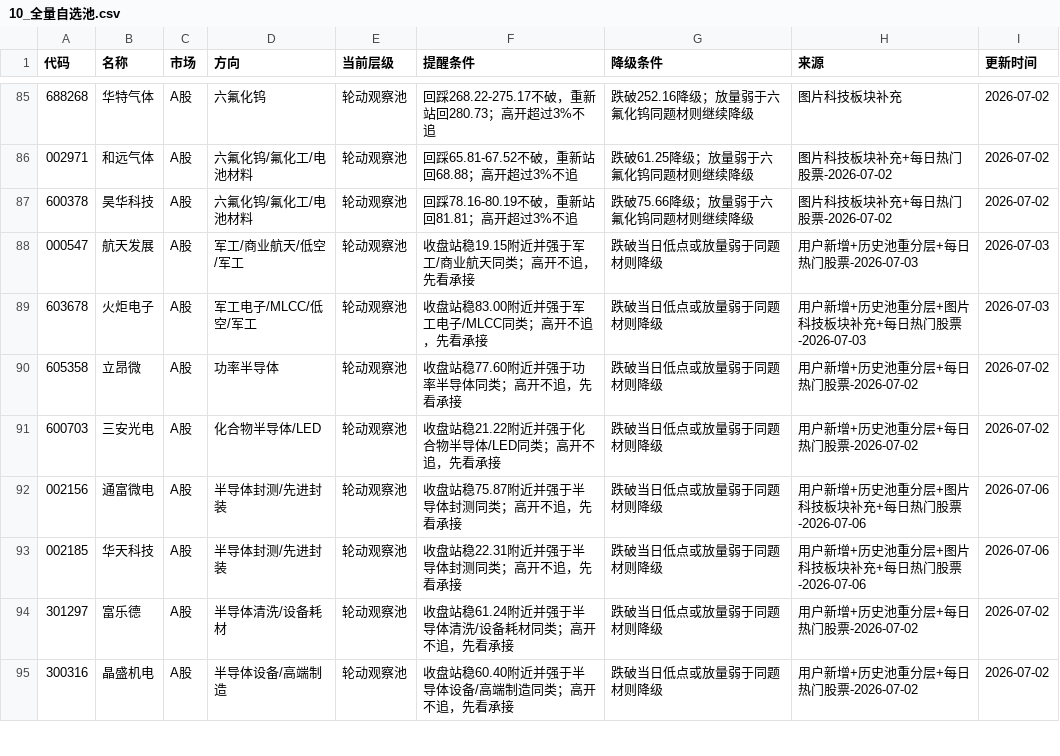
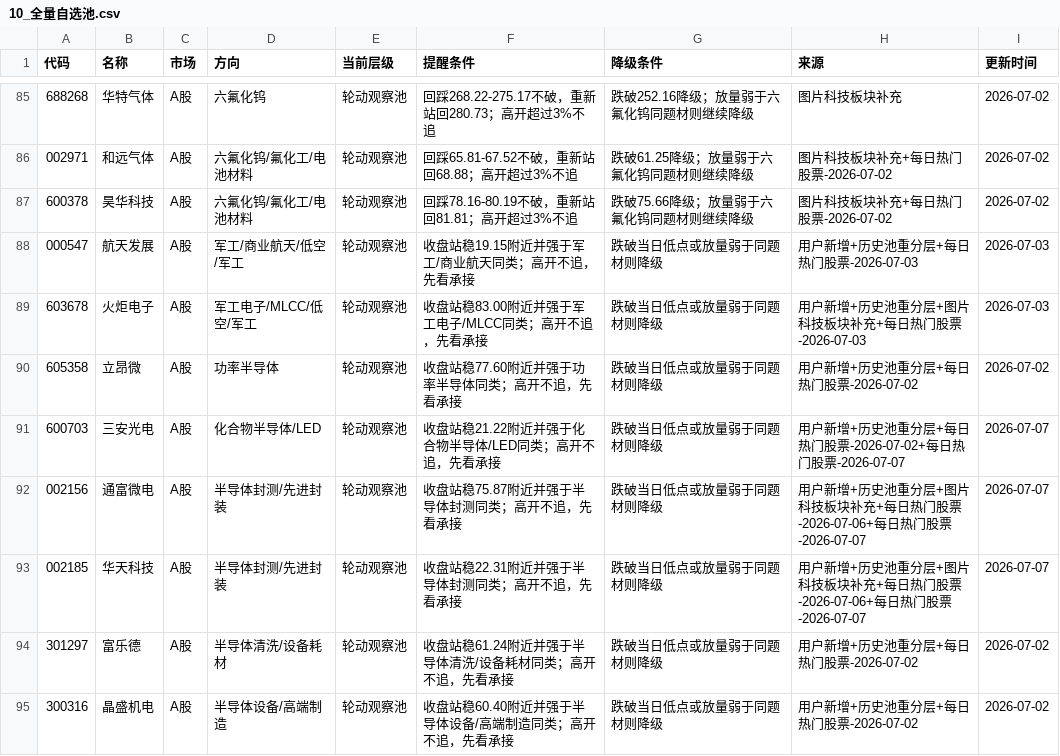
Before and after one commit to yuey4654-ux/stock, a CSV file: 每日交易工作台/10_全量自选池.csv, drawn as a sheet; only a part is shown, gaps mark what is left out; the diff covers the shown part only.

```diff
--- a/每日交易工作台/10_全量自选池.csv
+++ b/每日交易工作台/10_全量自选池.csv
@@ -90,5 +90,5 @@
 605358,立昂微,A股,功率半导体,轮动观察池,收盘站稳77.60附近并强于功率半导体同类；高开不追，先看承接,跌破当日低点或放量弱于同题材则降级,用户新增+历史池重分层+每日热门股票-2026-07-02,2026-07-02
-600703,三安光电,A股,化合物半导体/LED,轮动观察池,收盘站稳21.22附近并强于化合物半导体/LED同类；高开不追，先看承接,跌破当日低点或放量弱于同题材则降级,用户新增+历史池重分层+每日热门股票-2026-07-02,2026-07-02
-002156,通富微电,A股,半导体封测/先进封装,轮动观察池,收盘站稳75.87附近并强于半导体封测同类；高开不追，先看承接,跌破当日低点或放量弱于同题材则降级,用户新增+历史池重分层+图片科技板块补充+每日热门股票-2026-07-06,2026-07-06
-002185,华天科技,A股,半导体封测/先进封装,轮动观察池,收盘站稳22.31附近并强于半导体封测同类；高开不追，先看承接,跌破当日低点或放量弱于同题材则降级,用户新增+历史池重分层+图片科技板块补充+每日热门股票-2026-07-06,2026-07-06
+600703,三安光电,A股,化合物半导体/LED,轮动观察池,收盘站稳21.22附近并强于化合物半导体/LED同类；高开不追，先看承接,跌破当日低点或放量弱于同题材则降级,用户新增+历史池重分层+每日热门股票-2026-07-02+每日热门股票-2026-07-07,2026-07-07
+002156,通富微电,A股,半导体封测/先进封装,轮动观察池,收盘站稳75.87附近并强于半导体封测同类；高开不追，先看承接,跌破当日低点或放量弱于同题材则降级,用户新增+历史池重分层+图片科技板块补充+每日热门股票-2026-07-06+每日热门股票-2026-07-07,2026-07-07
+002185,华天科技,A股,半导体封测/先进封装,轮动观察池,收盘站稳22.31附近并强于半导体封测同类；高开不追，先看承接,跌破当日低点或放量弱于同题材则降级,用户新增+历史池重分层+图片科技板块补充+每日热门股票-2026-07-06+每日热门股票-2026-07-07,2026-07-07
 301297,富乐德,A股,半导体清洗/设备耗材,轮动观察池,收盘站稳61.24附近并强于半导体清洗/设备耗材同类；高开不追，先看承接,跌破当日低点或放量弱于同题材则降级,用户新增+历史池重分层+每日热门股票-2026-07-02,2026-07-02
```
Also changed, not shown: 3 added rows, 3 removed rows and 64 edited cells elsewhere in this file, prediction_tracking/daily_review_summary.csv, prediction_tracking/rule_based_daily_summary.csv, 28 other files.
